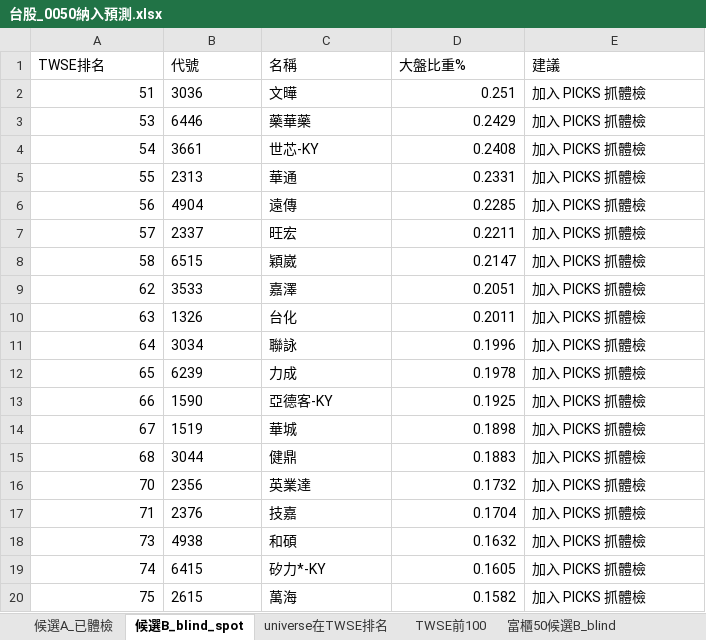
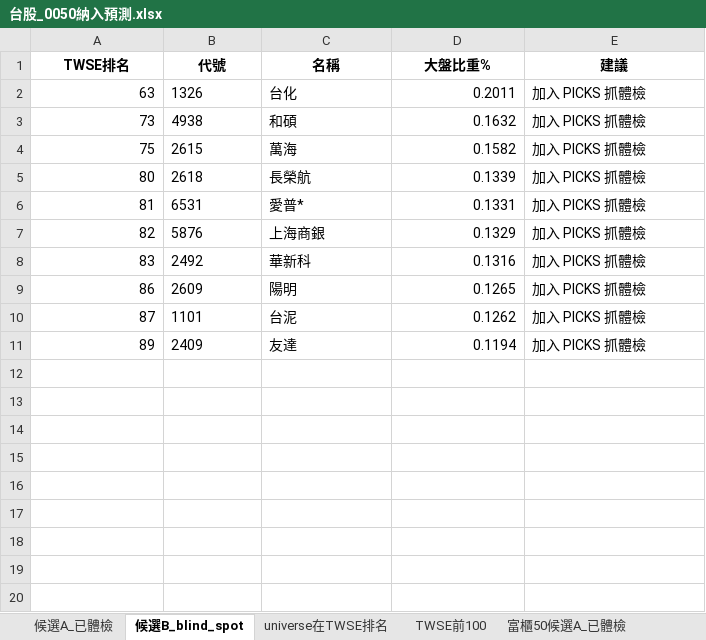
Before and after one commit to delphichi/big, an Excel workbook: data/台股_0050納入預測.xlsx, sheet 候選B_blind_spot, drawn as a sheet; only a part is shown; the shorter side is filled out with more unchanged rows; values as stored, in another font and other column widths than the file's, no borders; the diff covers the shown part only; the diff names each change by its address in the sheet, - before the commit and + after, or states it on an @@ line.

```diff
--- a/data/台股_0050納入預測.xlsx (sheet 候選B_blind_spot)
+++ b/data/台股_0050納入預測.xlsx (sheet 候選B_blind_spot)
+sheet tab: 富櫃50候選A_已體檢
@@ A1:E1 bold: off → on, alignment: left → center @@
-row 2: 51 | 3036 | 文曄 | 0.251 | 加入 PICKS 抓體檢
-row 3: 53 | 6446 | 藥華藥 | 0.2429 | 加入 PICKS 抓體檢
-row 4: 54 | 3661 | 世芯-KY | 0.2408 | 加入 PICKS 抓體檢
-row 5: 55 | 2313 | 華通 | 0.2331 | 加入 PICKS 抓體檢
-row 6: 56 | 4904 | 遠傳 | 0.2285 | 加入 PICKS 抓體檢
-row 7: 57 | 2337 | 旺宏 | 0.2211 | 加入 PICKS 抓體檢
-row 8: 58 | 6515 | 穎崴 | 0.2147 | 加入 PICKS 抓體檢
-row 9: 62 | 3533 | 嘉澤 | 0.2051 | 加入 PICKS 抓體檢
-row 11: 64 | 3034 | 聯詠 | 0.1996 | 加入 PICKS 抓體檢
-row 12: 65 | 6239 | 力成 | 0.1978 | 加入 PICKS 抓體檢
-row 13: 66 | 1590 | 亞德客-KY | 0.1925 | 加入 PICKS 抓體檢
-row 14: 67 | 1519 | 華城 | 0.1898 | 加入 PICKS 抓體檢
-row 15: 68 | 3044 | 健鼎 | 0.1883 | 加入 PICKS 抓體檢
-row 16: 70 | 2356 | 英業達 | 0.1732 | 加入 PICKS 抓體檢
-row 17: 71 | 2376 | 技嘉 | 0.1704 | 加入 PICKS 抓體檢
-row 19: 74 | 6415 | 矽力*-KY | 0.1605 | 加入 PICKS 抓體檢
```
Also changed, not shown: 6 removed rows elsewhere in this sheet, sheet universe在TWSE排名, sheet 候選A_已體檢, sheet 富櫃50候選B_blind, sheet OTC轉上市觀察, sheet 門檻說明, sheet TWSE前100, 1 more sheet.
